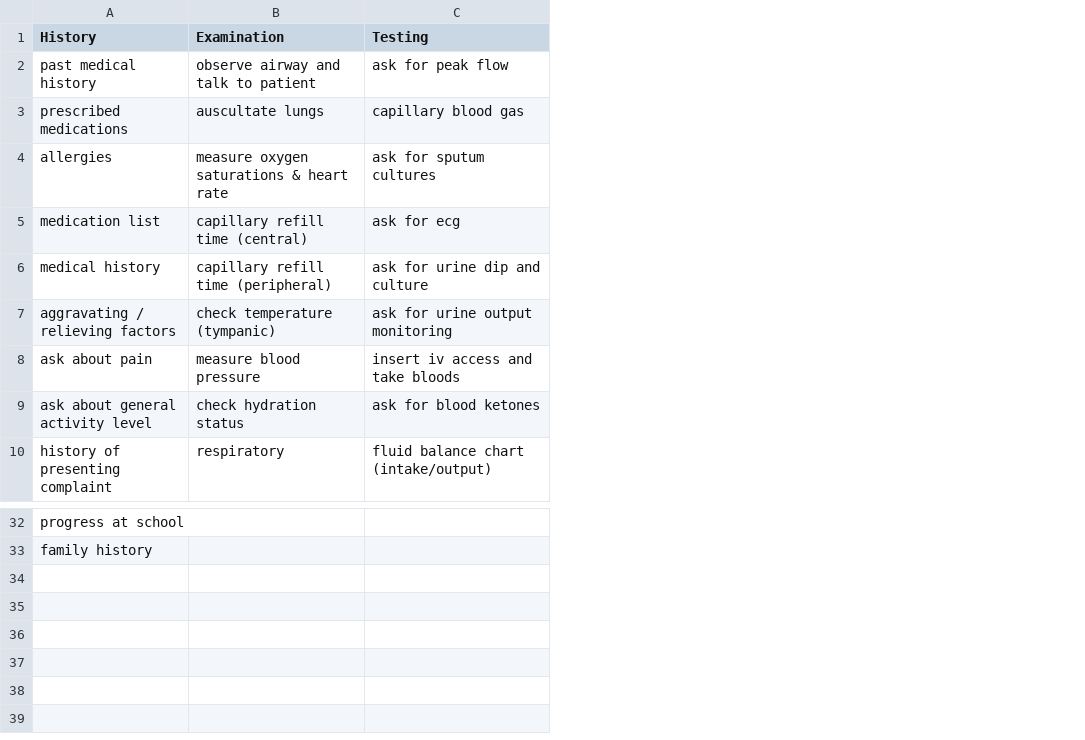
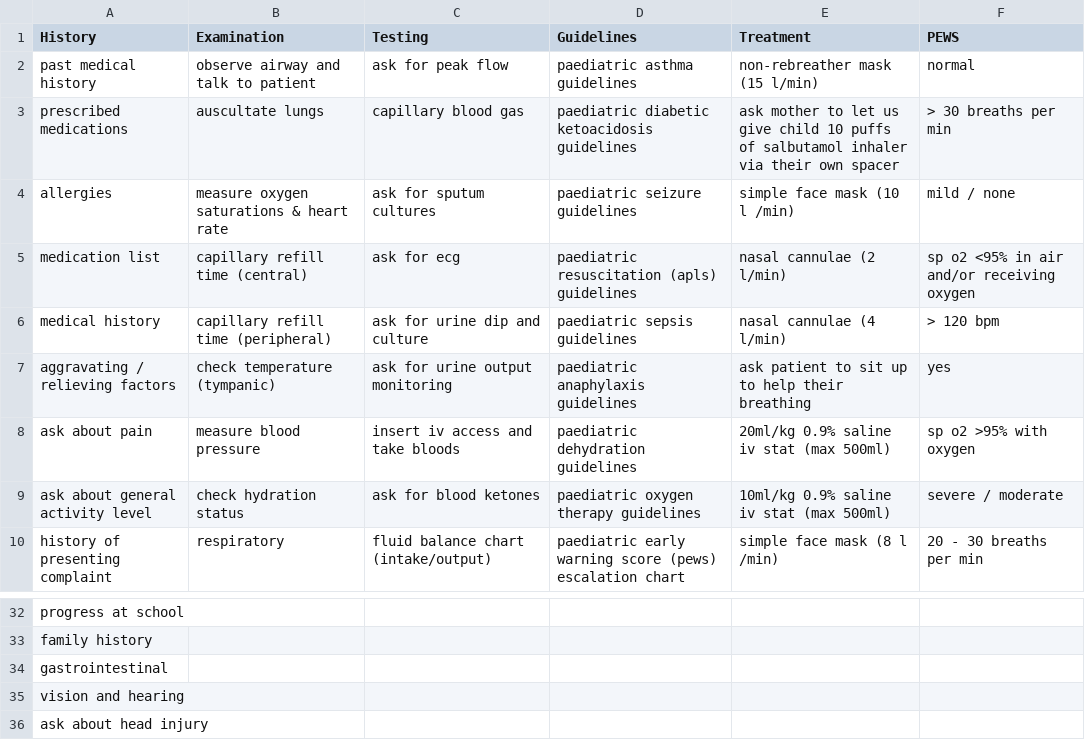
Before and after one commit to raj925/ThesisMainProject, a CSV file: ThesisMainProject/Study4VR/Data/Actions/actionCategories.csv, drawn as a sheet; only a part is shown, gaps mark what is left out; the diff names each change by its address in the sheet, - before the commit and + after, or states it on an @@ line.

```diff
--- a/ThesisMainProject/Study4VR/Data/Actions/actionCategories.csv
+++ b/ThesisMainProject/Study4VR/Data/Actions/actionCategories.csv
+column D (Guidelines), rows 2-10: paediatric asthma guidelines | paediatric diabetic ketoacidosis guidelines | paediatric seizure guidelines | paediatric resuscitation (apls) guidelines | paediatric sepsis guidelines | paediatric anaphylaxis guidelines | paediatric dehydration guidelines | paediatric oxygen therapy guidelines | paediatric early warning score (pews) escalation chart
+column E (Treatment), rows 2-10: non-rebreather mask (15 l/min) | ask mother to let us give child 10 puffs of salbutamol inhaler via their own spacer | simple face mask (10 l /min) | nasal cannulae (2 l/min) | nasal cannulae (4 l/min) | ask patient to sit up to help their breathing | 20ml/kg 0.9% saline iv stat (max 500ml) | 10ml/kg 0.9% saline iv stat (max 500ml) | simple face mask (8 l /min)
+column F (PEWS), rows 2-10: normal | > 30 breaths per min | mild / none | sp o2 <95% in air and/or receiving oxygen | > 120 bpm | yes | sp o2 >95% with oxygen | severe / moderate | 20 - 30 breaths per min
+row 34: gastrointestinal
+row 35: vision and hearing
+row 36: ask about head injury
```
Also changed, not shown: ThesisMainProject/Study4VR/Data/Actions/actionsData3.csv, ThesisMainProject/Study4VR/Data/Actions/actionsData6.csv, 17 other files.
